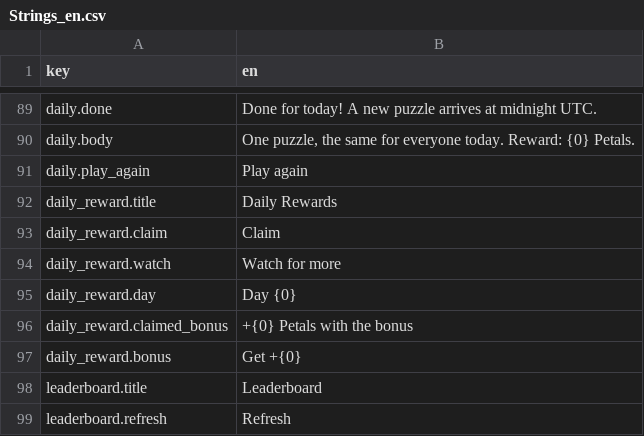
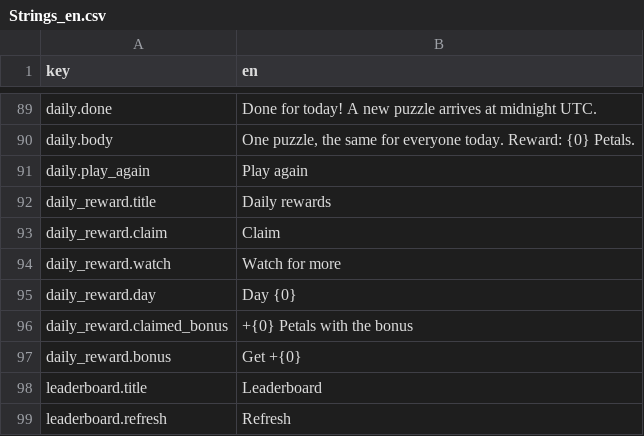
Before and after one commit to dmlapteacru/bloomlings, a CSV file: client/Assets/Bloomlings/UI/Localization/Resources/Strings_en.csv, drawn as a sheet; only a part is shown, gaps mark what is left out.

```diff
--- a/client/Assets/Bloomlings/UI/Localization/Resources/Strings_en.csv
+++ b/client/Assets/Bloomlings/UI/Localization/Resources/Strings_en.csv
@@ -91,3 +91,3 @@ daily.body,"One puzzle, the same for everyone today. Reward: {0} Petals."
 daily.play_again,Play again
-daily_reward.title,Daily Rewards
+daily_reward.title,Daily rewards
 daily_reward.claim,Claim
```
Also changed, not shown: 32 other files.
